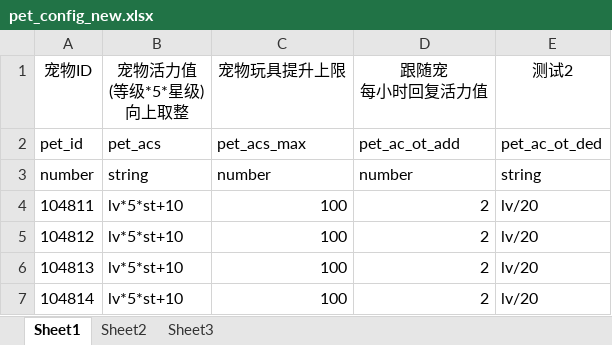
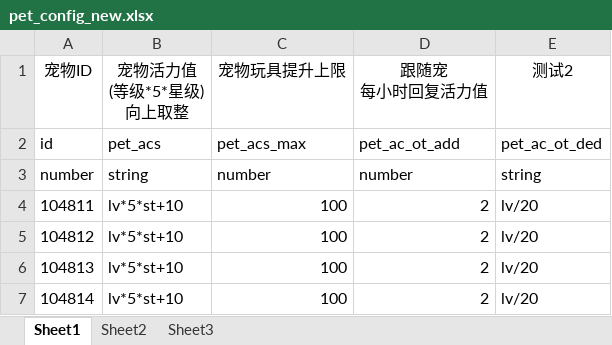
Before and after one commit to Eraseries/MyGameDemo, an Excel workbook: Assets/GameMain/ExcelTable/pet_config_new.xlsx, sheet Sheet1, drawn as a sheet; only a part is shown; values as stored, in another font and other column widths than the file's, no borders; conditional formats not drawn; the diff names each change by its address in the sheet, - before the commit and + after, or states it on an @@ line.

```diff
--- a/Assets/GameMain/ExcelTable/pet_config_new.xlsx (sheet Sheet1)
+++ b/Assets/GameMain/ExcelTable/pet_config_new.xlsx (sheet Sheet1)
-A2 (宠物ID): pet_id
+A2 (宠物ID): id
```
Also changed, not shown: 24 other files.
